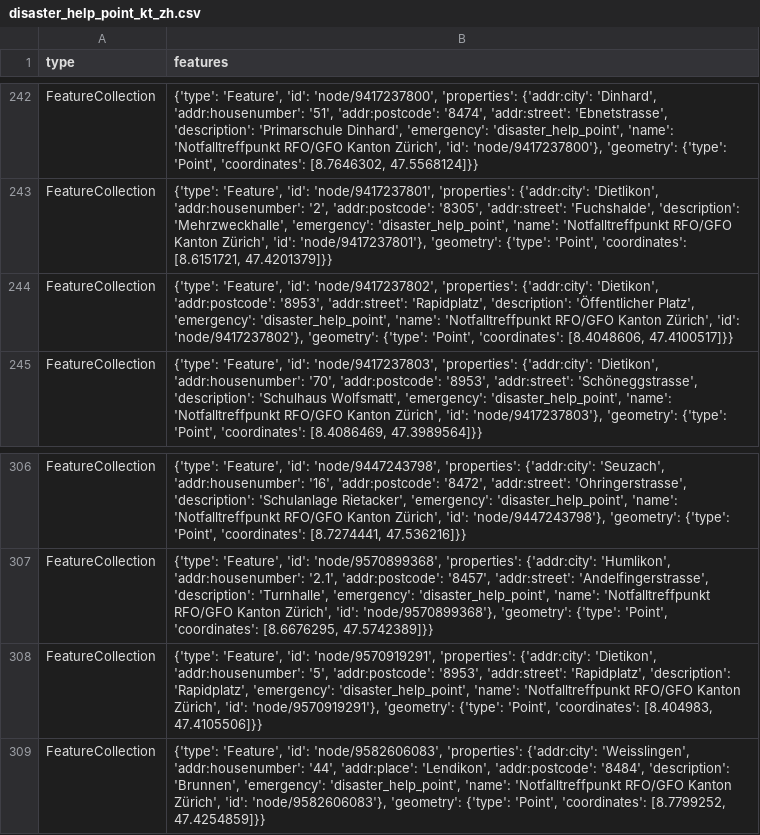
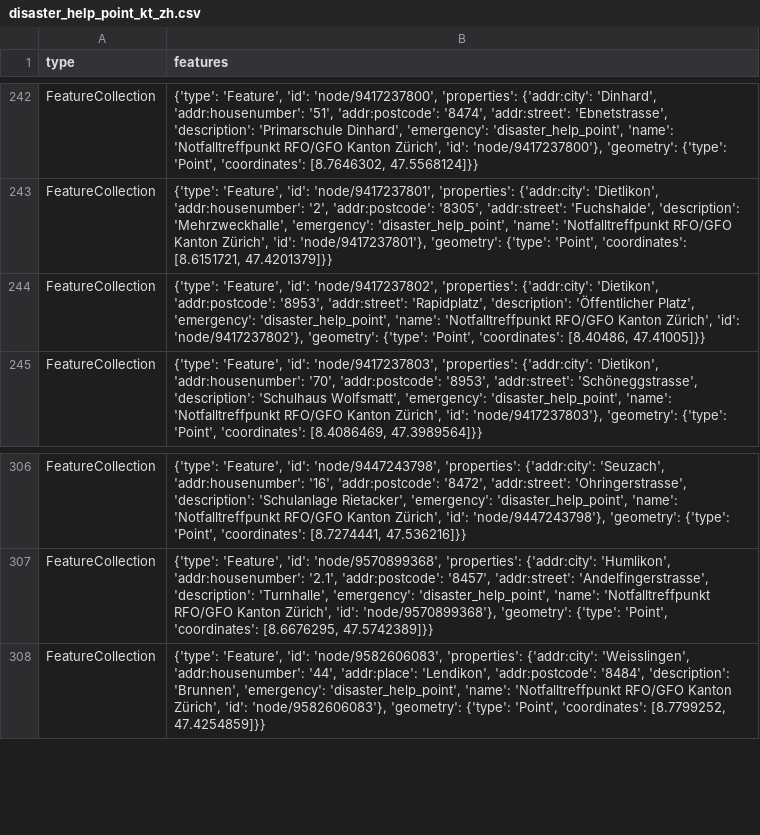
Before and after one commit to chnuessli/elz-data, a CSV file: data/csv/disaster_help_point/disaster_help_point_kt_zh.csv, drawn as a sheet; only a part is shown, gaps mark what is left out.

```diff
--- a/data/csv/disaster_help_point/disaster_help_point_kt_zh.csv
+++ b/data/csv/disaster_help_point/disaster_help_point_kt_zh.csv
@@ -243,3 +243,3 @@ FeatureCollection,"{'type': 'Feature', 'id': 'node/9417237800', 'properties': {'
 FeatureCollection,"{'type': 'Feature', 'id': 'node/9417237801', 'properties': {'addr:city': 'Dietlikon', 'addr:housenumber': '2', 'addr:postcode': '8305', 'addr:street': 'Fuchshalde', 'description': 'Mehrzweckhalle', 'emergency': 'disaster_help_point', 'name': 'Notfalltreffpunkt RFO/GFO Kanton Zürich', 'id': 'node/9417237801'}, 'geometry': {'type': 'Point', 'coordinates': [8.6151721, 47.4201379]}}"
-FeatureCollection,"{'type': 'Feature', 'id': 'node/9417237802', 'properties': {'addr:city': 'Dietikon', 'addr:postcode': '8953', 'addr:street': 'Rapidplatz', 'description': 'Öffentlicher Platz', 'emergency': 'disaster_help_point', 'name': 'Notfalltreffpunkt RFO/GFO Kanton Zürich', 'id': 'node/9417237802'}, 'geometry': {'type': 'Point', 'coordinates': [8.4048606, 47.4100517]}}"
+FeatureCollection,"{'type': 'Feature', 'id': 'node/9417237802', 'properties': {'addr:city': 'Dietikon', 'addr:postcode': '8953', 'addr:street': 'Rapidplatz', 'description': 'Öffentlicher Platz', 'emergency': 'disaster_help_point', 'name': 'Notfalltreffpunkt RFO/GFO Kanton Zürich', 'id': 'node/9417237802'}, 'geometry': {'type': 'Point', 'coordinates': [8.40486, 47.41005]}}"
 FeatureCollection,"{'type': 'Feature', 'id': 'node/9417237803', 'properties': {'addr:city': 'Dietikon', 'addr:housenumber': '70', 'addr:postcode': '8953', 'addr:street': 'Schöneggstrasse', 'description': 'Schulhaus Wolfsmatt', 'emergency': 'disaster_help_point', 'name': 'Notfalltreffpunkt RFO/GFO Kanton Zürich', 'id': 'node/9417237803'}, 'geometry': {'type': 'Point', 'coordinates': [8.4086469, 47.3989564]}}"
@@ -307,3 +307,2 @@ FeatureCollection,"{'type': 'Feature', 'id': 'node/9447243798', 'properties': {'
 FeatureCollection,"{'type': 'Feature', 'id': 'node/9570899368', 'properties': {'addr:city': 'Humlikon', 'addr:housenumber': '2.1', 'addr:postcode': '8457', 'addr:street': 'Andelfingerstrasse', 'description': 'Turnhalle', 'emergency': 'disaster_help_point', 'name': 'Notfalltreffpunkt RFO/GFO Kanton Zürich', 'id': 'node/9570899368'}, 'geometry': {'type': 'Point', 'coordinates': [8.6676295, 47.5742389]}}"
-FeatureCollection,"{'type': 'Feature', 'id': 'node/9570919291', 'properties': {'addr:city': 'Dietikon', 'addr:housenumber': '5', 'addr:postcode': '8953', 'addr:street': 'Rapidplatz', 'description': 'Rapidplatz', 'emergency': 'disaster_help_point', 'name': 'Notfalltreffpunkt RFO/GFO Kanton Zürich', 'id': 'node/9570919291'}, 'geometry': {'type': 'Point', 'coordinates': [8.404983, 47.4105506]}}"
 FeatureCollection,"{'type': 'Feature', 'id': 'node/9582606083', 'properties': {'addr:city': 'Weisslingen', 'addr:housenumber': '44', 'addr:place': 'Lendikon', 'addr:postcode': '8484', 'description': 'Brunnen', 'emergency': 'disaster_help_point', 'name': 'Notfalltreffpunkt RFO/GFO Kanton Zürich', 'id': 'node/9582606083'}, 'geometry': {'type': 'Point', 'coordinates': [8.7799252, 47.4254859]}}"
```
Also changed, not shown: data/csv/access/gates/gates_dispo_srz.csv, data/csv/police_station/police_station_dispo_srz.csv, 4 other files.
